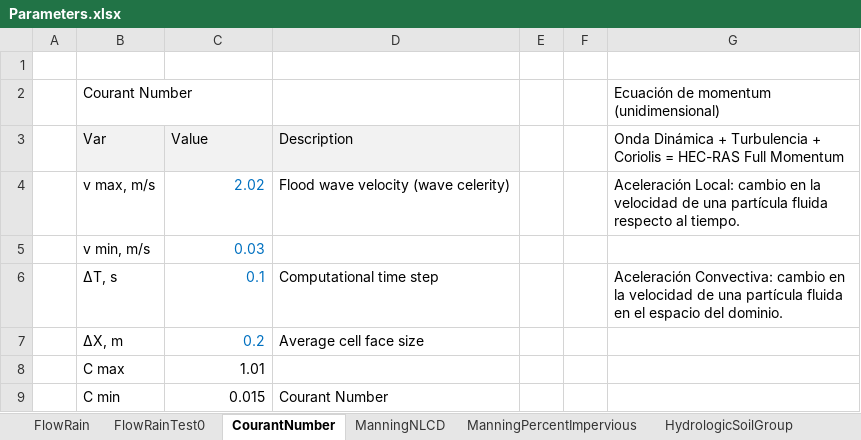
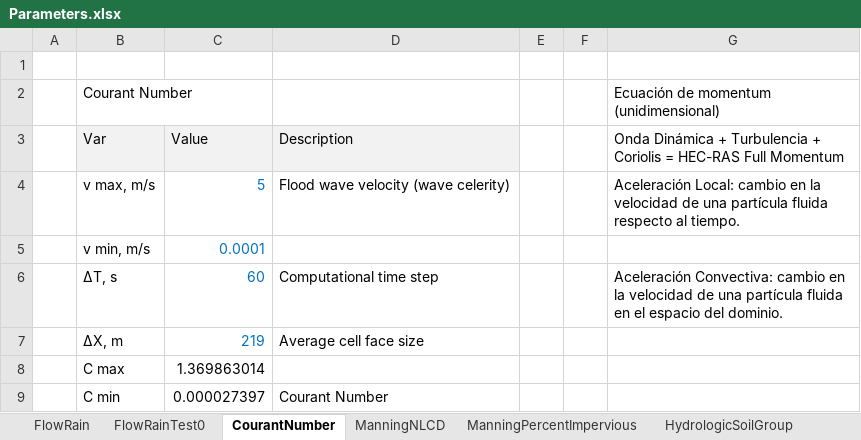
Before and after one commit to rcfdtools/R.HydroBogota, an Excel workbook: Parameters.xlsx, sheet CourantNumber, drawn as a sheet; values as stored, in another font and other column widths than the file's, no borders; charts and pictures not drawn; the diff names each change by its address in the sheet, - before the commit and + after, or states it on an @@ line.

```diff
--- a/Parameters.xlsx (sheet CourantNumber)
+++ b/Parameters.xlsx (sheet CourantNumber)
-C4: 2.02
+C4: 5
-C5: 0.03
+C5: 0.0001
-C6: 0.1
+C6: 60
-C7: 0.2
+C7: 219
-C8: 1.01
+C8: 1.369863014
-C9: 0.015
+C9: 0.000027397
```
Also changed, not shown: sheet FlowRain, formulas that keep their value, charts or pictures, 2 other files.
